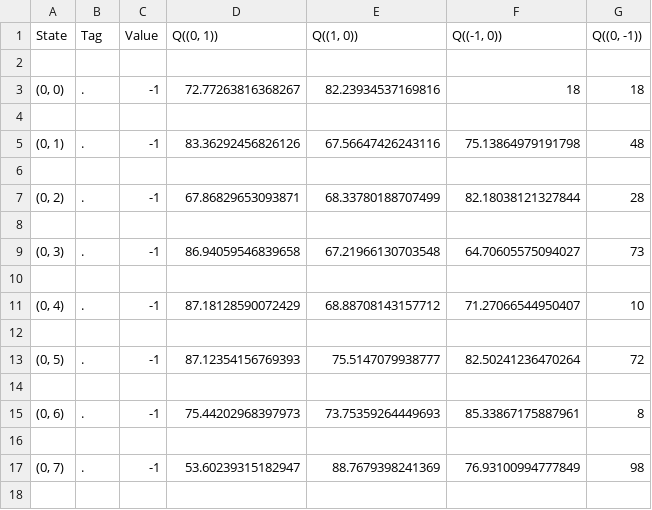
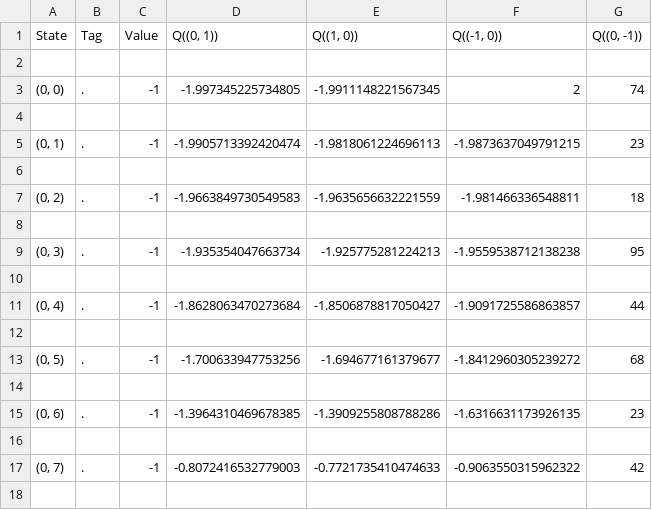
Before and after one commit to Lexpj/CM-FinalAssignment, a CSV file: SARSA.csv, drawn as a sheet; only a part is shown; the diff covers the shown part only.

```diff
--- a/SARSA.csv
+++ b/SARSA.csv
@@ -2,17 +2,17 @@ State,Tag,Value,"Q((0, 1))","Q((1, 0))","Q((-1, 0))","Q((0, -1))"
 
-"(0, 0)",.,-1,72.77263816368267,82.23934537169816,18,18
+"(0, 0)",.,-1,-1.997345225734805,-1.9911148221567345,2,74
 
-"(0, 1)",.,-1,83.36292456826126,67.56647426243116,75.13864979191798,48
+"(0, 1)",.,-1,-1.9905713392420474,-1.9818061224696113,-1.9873637049791215,23
 
-"(0, 2)",.,-1,67.86829653093871,68.33780188707499,82.18038121327844,28
+"(0, 2)",.,-1,-1.9663849730549583,-1.9635656632221559,-1.981466336548811,18
 
-"(0, 3)",.,-1,86.94059546839658,67.21966130703548,64.70605575094027,73
+"(0, 3)",.,-1,-1.935354047663734,-1.925775281224213,-1.9559538712138238,95
 
-"(0, 4)",.,-1,87.18128590072429,68.88708143157712,71.27066544950407,10
+"(0, 4)",.,-1,-1.8628063470273684,-1.8506878817050427,-1.9091725586863857,44
 
-"(0, 5)",.,-1,87.12354156769393,75.5147079938777,82.50241236470264,72
+"(0, 5)",.,-1,-1.700633947753256,-1.694677161379677,-1.8412960305239272,68
 
-"(0, 6)",.,-1,75.44202968397973,73.75359264449693,85.33867175887961,8
+"(0, 6)",.,-1,-1.3964310469678385,-1.3909255808788286,-1.6316631173926135,23
 
-"(0, 7)",.,-1,53.60239315182947,88.7679398241369,76.93100994777849,98
+"(0, 7)",.,-1,-0.8072416532779003,-0.7721735410474633,-0.9063550315962322,42
 
```
Also changed, not shown: 155 edited cells elsewhere in this file, QLearning.csv, 1 other file.
